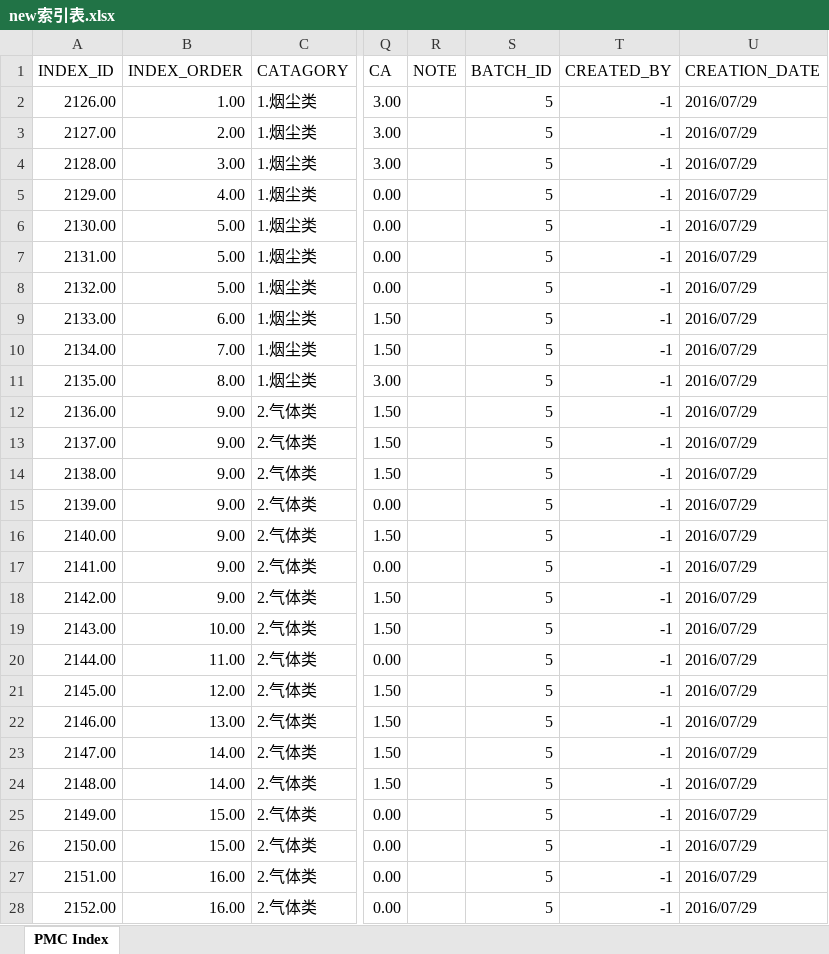
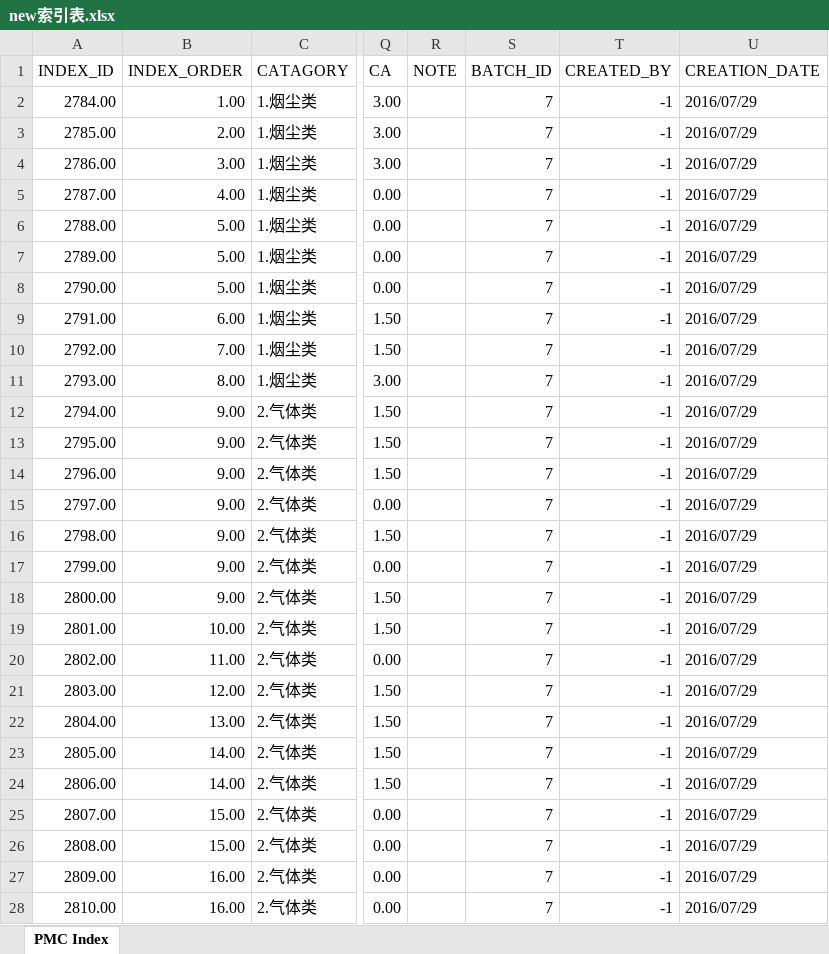
Before and after one commit to songluyi/cqs_load_tool, an Excel workbook: new索引表.xlsx, sheet PMC Index, drawn as a sheet; only a part is shown, gaps mark what is left out; values as stored, in another font and other column widths than the file's, no borders; the diff covers the shown part only; the diff names each change by its address in the sheet, - before the commit and + after, or states it on an @@ line.

```diff
--- a/new索引表.xlsx (sheet PMC Index)
+++ b/new索引表.xlsx (sheet PMC Index)
-A2 (INDEX_ID): 2126.00
+A2 (INDEX_ID): 2784.00
-S2:S28 (BATCH_ID): 5
+S2:S28 (BATCH_ID): 7
-A3 (INDEX_ID): 2127.00
+A3 (INDEX_ID): 2785.00
-A4 (INDEX_ID): 2128.00
+A4 (INDEX_ID): 2786.00
-A5 (INDEX_ID): 2129.00
+A5 (INDEX_ID): 2787.00
-A6 (INDEX_ID): 2130.00
+A6 (INDEX_ID): 2788.00
-A7 (INDEX_ID): 2131.00
+A7 (INDEX_ID): 2789.00
-A8 (INDEX_ID): 2132.00
+A8 (INDEX_ID): 2790.00
-A9 (INDEX_ID): 2133.00
+A9 (INDEX_ID): 2791.00
-A10 (INDEX_ID): 2134.00
+A10 (INDEX_ID): 2792.00
-A11 (INDEX_ID): 2135.00
+A11 (INDEX_ID): 2793.00
-A12 (INDEX_ID): 2136.00
+A12 (INDEX_ID): 2794.00
-A13 (INDEX_ID): 2137.00
+A13 (INDEX_ID): 2795.00
-A14 (INDEX_ID): 2138.00
+A14 (INDEX_ID): 2796.00
-A15 (INDEX_ID): 2139.00
+A15 (INDEX_ID): 2797.00
-A16 (INDEX_ID): 2140.00
+A16 (INDEX_ID): 2798.00
-A17 (INDEX_ID): 2141.00
+A17 (INDEX_ID): 2799.00
-A18 (INDEX_ID): 2142.00
+A18 (INDEX_ID): 2800.00
-A19 (INDEX_ID): 2143.00
+A19 (INDEX_ID): 2801.00
-A20 (INDEX_ID): 2144.00
+A20 (INDEX_ID): 2802.00
-A21 (INDEX_ID): 2145.00
+A21 (INDEX_ID): 2803.00
-A22 (INDEX_ID): 2146.00
+A22 (INDEX_ID): 2804.00
-A23 (INDEX_ID): 2147.00
+A23 (INDEX_ID): 2805.00
-A24 (INDEX_ID): 2148.00
+A24 (INDEX_ID): 2806.00
-A25 (INDEX_ID): 2149.00
+A25 (INDEX_ID): 2807.00
-A26 (INDEX_ID): 2150.00
+A26 (INDEX_ID): 2808.00
-A27 (INDEX_ID): 2151.00
+A27 (INDEX_ID): 2809.00
-A28 (INDEX_ID): 2152.00
+A28 (INDEX_ID): 2810.00
```
Also changed, not shown: 604 edited cells elsewhere in this sheet, Test01_管道材料等级索引表.xlsx, 18 other files.
